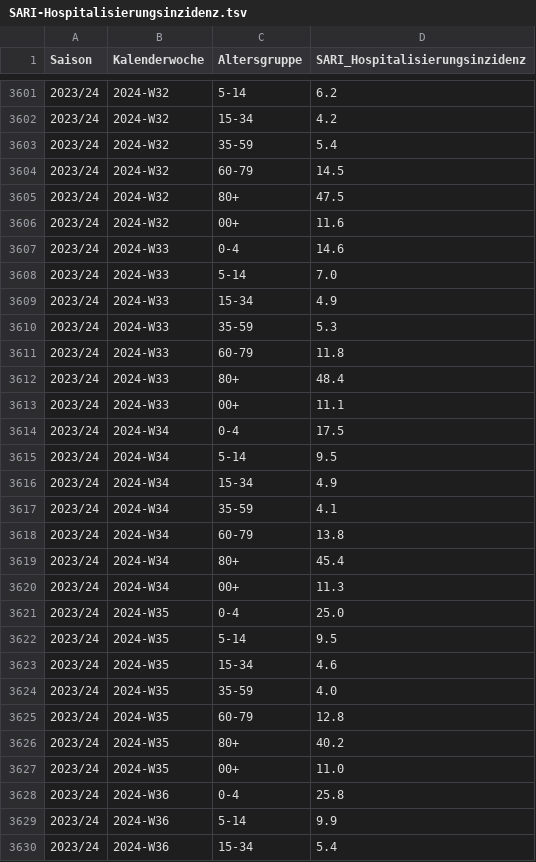
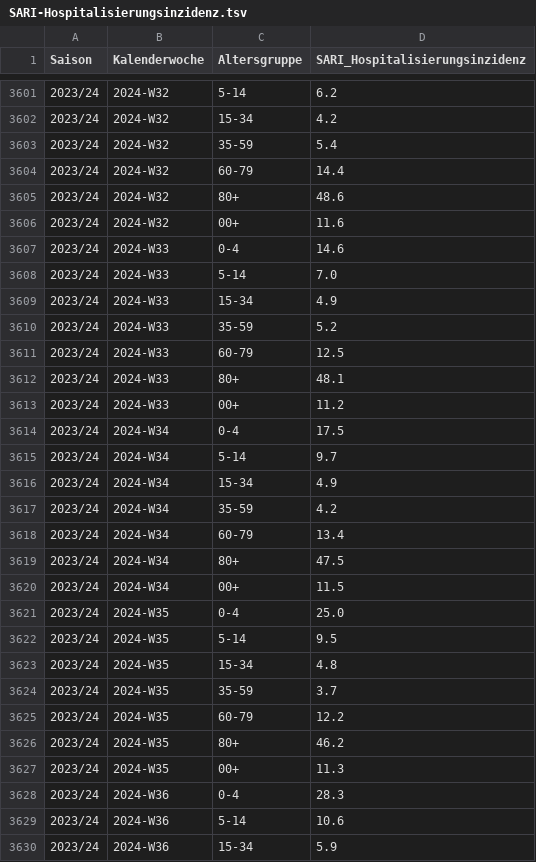
Before and after one commit to robert-koch-institut/SARI-Hospitalisierungsinzidenz, a TSV file: SARI-Hospitalisierungsinzidenz.tsv, drawn as a sheet; only a part is shown, gaps mark what is left out; the diff covers the shown part only.

```diff
--- a/SARI-Hospitalisierungsinzidenz.tsv
+++ b/SARI-Hospitalisierungsinzidenz.tsv
@@ -3603,4 +3603,4 @@ Saison	Kalenderwoche	Altersgruppe	SARI_Hospitalisierungsinzidenz
 2023/24	2024-W32	35-59	5.4
-2023/24	2024-W32	60-79	14.5
-2023/24	2024-W32	80+	47.5
+2023/24	2024-W32	60-79	14.4
+2023/24	2024-W32	80+	48.6
 2023/24	2024-W32	00+	11.6
@@ -3609,22 +3609,22 @@ Saison	Kalenderwoche	Altersgruppe	SARI_Hospitalisierungsinzidenz
 2023/24	2024-W33	15-34	4.9
-2023/24	2024-W33	35-59	5.3
-2023/24	2024-W33	60-79	11.8
-2023/24	2024-W33	80+	48.4
-2023/24	2024-W33	00+	11.1
+2023/24	2024-W33	35-59	5.2
+2023/24	2024-W33	60-79	12.5
+2023/24	2024-W33	80+	48.1
+2023/24	2024-W33	00+	11.2
 2023/24	2024-W34	0-4	17.5
-2023/24	2024-W34	5-14	9.5
+2023/24	2024-W34	5-14	9.7
 2023/24	2024-W34	15-34	4.9
-2023/24	2024-W34	35-59	4.1
-2023/24	2024-W34	60-79	13.8
-2023/24	2024-W34	80+	45.4
-2023/24	2024-W34	00+	11.3
+2023/24	2024-W34	35-59	4.2
+2023/24	2024-W34	60-79	13.4
+2023/24	2024-W34	80+	47.5
+2023/24	2024-W34	00+	11.5
 2023/24	2024-W35	0-4	25.0
 2023/24	2024-W35	5-14	9.5
-2023/24	2024-W35	15-34	4.6
-2023/24	2024-W35	35-59	4.0
-2023/24	2024-W35	60-79	12.8
-2023/24	2024-W35	80+	40.2
-2023/24	2024-W35	00+	11.0
-2023/24	2024-W36	0-4	25.8
-2023/24	2024-W36	5-14	9.9
-2023/24	2024-W36	15-34	5.4
+2023/24	2024-W35	15-34	4.8
+2023/24	2024-W35	35-59	3.7
+2023/24	2024-W35	60-79	12.2
+2023/24	2024-W35	80+	46.2
+2023/24	2024-W35	00+	11.3
+2023/24	2024-W36	0-4	28.3
+2023/24	2024-W36	5-14	10.6
+2023/24	2024-W36	15-34	5.9
```
Also changed, not shown: 7 added rows and 19 edited cells elsewhere in this file, 7 other files.
